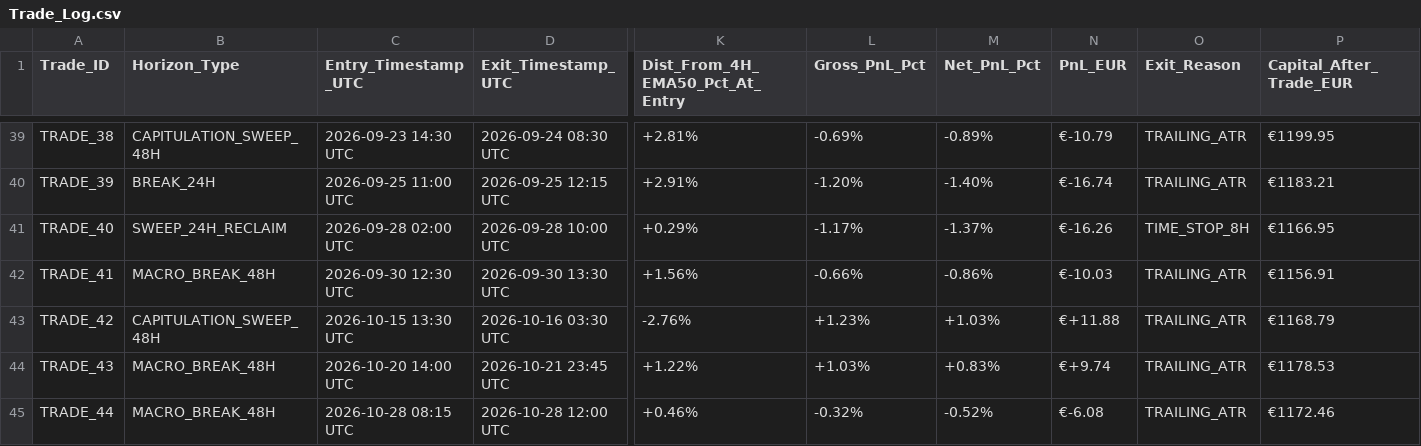
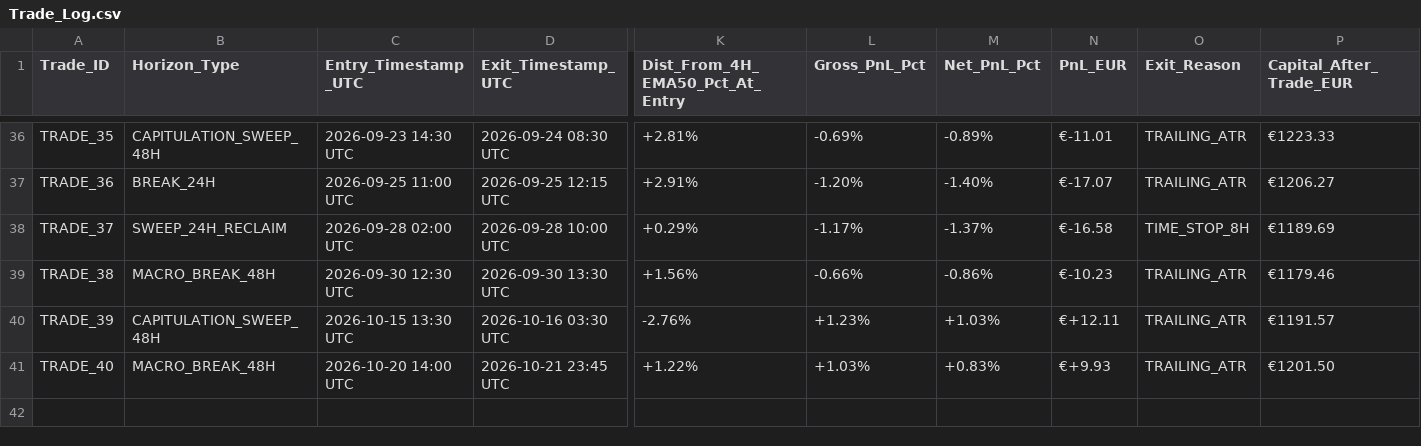
Before and after one commit to aricimi/btctool-2.0, a CSV file: Trade_Log.csv, drawn as a sheet; only a part is shown, gaps mark what is left out; removed rows and columns are numbered as before the commit, all else as after; rows hold the shown columns only; the diff covers the shown part only; the diff names each change by its address in the sheet, - before the commit and + after, or states it on an @@ line.

Commit message:
feat: Version 4.2.0 Institutional Release - Macro Trend Clearance Gate (>= +0.80% 4H EMA50)

```diff
--- a/Trade_Log.csv
+++ b/Trade_Log.csv
-A36 (Trade_ID): TRADE_38
+A36 (Trade_ID): TRADE_35
-N36 (PnL_EUR): €-10.79
+N36 (PnL_EUR): €-11.01
-P36 (Capital_After_Trade_EUR): €1199.95
+P36 (Capital_After_Trade_EUR): €1223.33
-A37 (Trade_ID): TRADE_39
+A37 (Trade_ID): TRADE_36
-N37 (PnL_EUR): €-16.74
+N37 (PnL_EUR): €-17.07
-P37 (Capital_After_Trade_EUR): €1183.21
+P37 (Capital_After_Trade_EUR): €1206.27
-A38 (Trade_ID): TRADE_40
+A38 (Trade_ID): TRADE_37
-N38 (PnL_EUR): €-16.26
+N38 (PnL_EUR): €-16.58
-P38 (Capital_After_Trade_EUR): €1166.95
+P38 (Capital_After_Trade_EUR): €1189.69
-A39 (Trade_ID): TRADE_41
+A39 (Trade_ID): TRADE_38
-N39 (PnL_EUR): €-10.03
+N39 (PnL_EUR): €-10.23
-P39 (Capital_After_Trade_EUR): €1156.91
+P39 (Capital_After_Trade_EUR): €1179.46
-A40 (Trade_ID): TRADE_42
+A40 (Trade_ID): TRADE_39
-N40 (PnL_EUR): €+11.88
+N40 (PnL_EUR): €+12.11
-P40 (Capital_After_Trade_EUR): €1168.79
+P40 (Capital_After_Trade_EUR): €1191.57
-A41 (Trade_ID): TRADE_43
+A41 (Trade_ID): TRADE_40
-N41 (PnL_EUR): €+9.74
+N41 (PnL_EUR): €+9.93
-P41 (Capital_After_Trade_EUR): €1178.53
+P41 (Capital_After_Trade_EUR): €1201.50
-row 45: TRADE_44 | MACRO_BREAK_48H | 2026-10-28 08:15 UTC | 2026-10-28 12:00 UTC | +0.46% | -0.32% | -0.52% | €-6.08 | TRAILING_ATR | €1172.46
```
Also changed, not shown: 3 removed rows and 63 edited cells elsewhere in this file, 46 other files.
